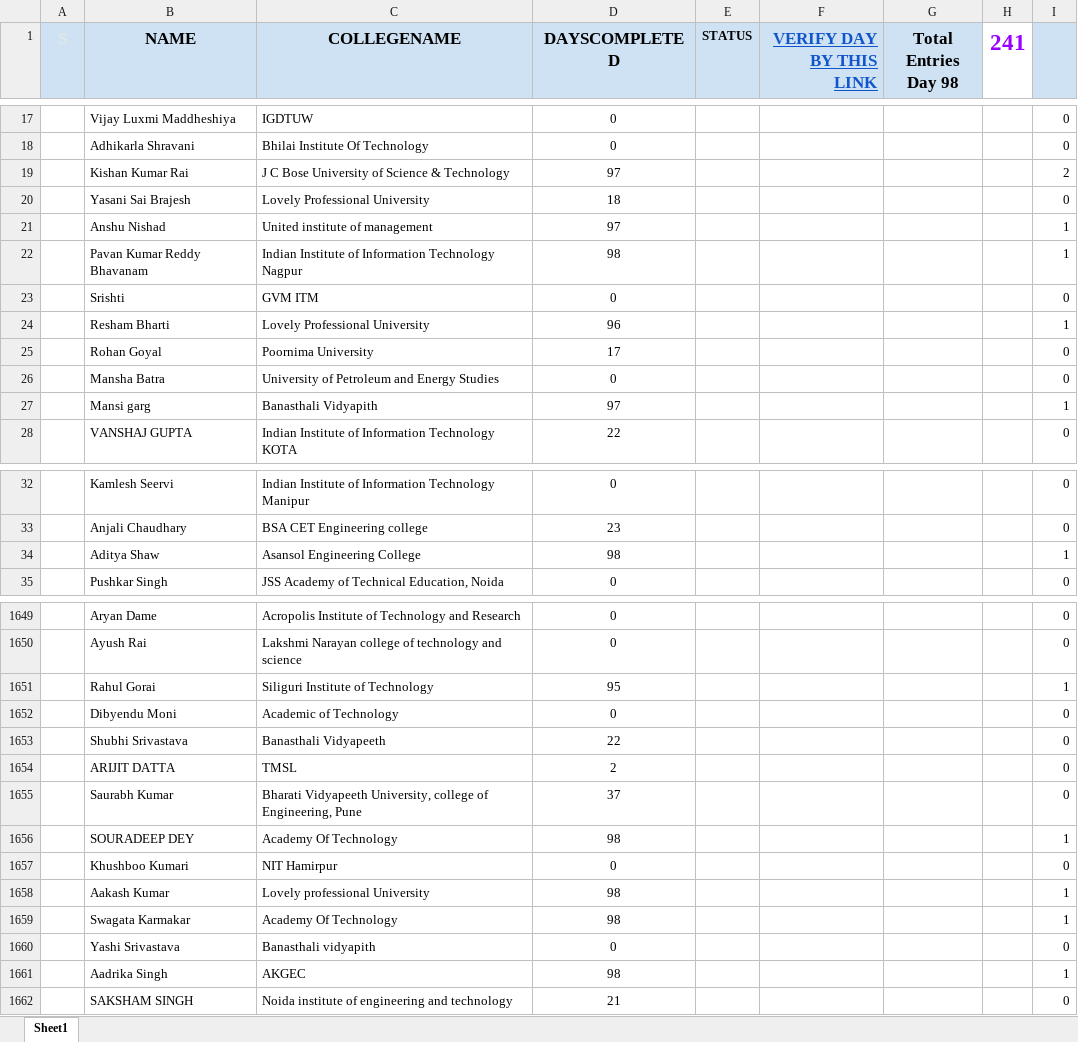
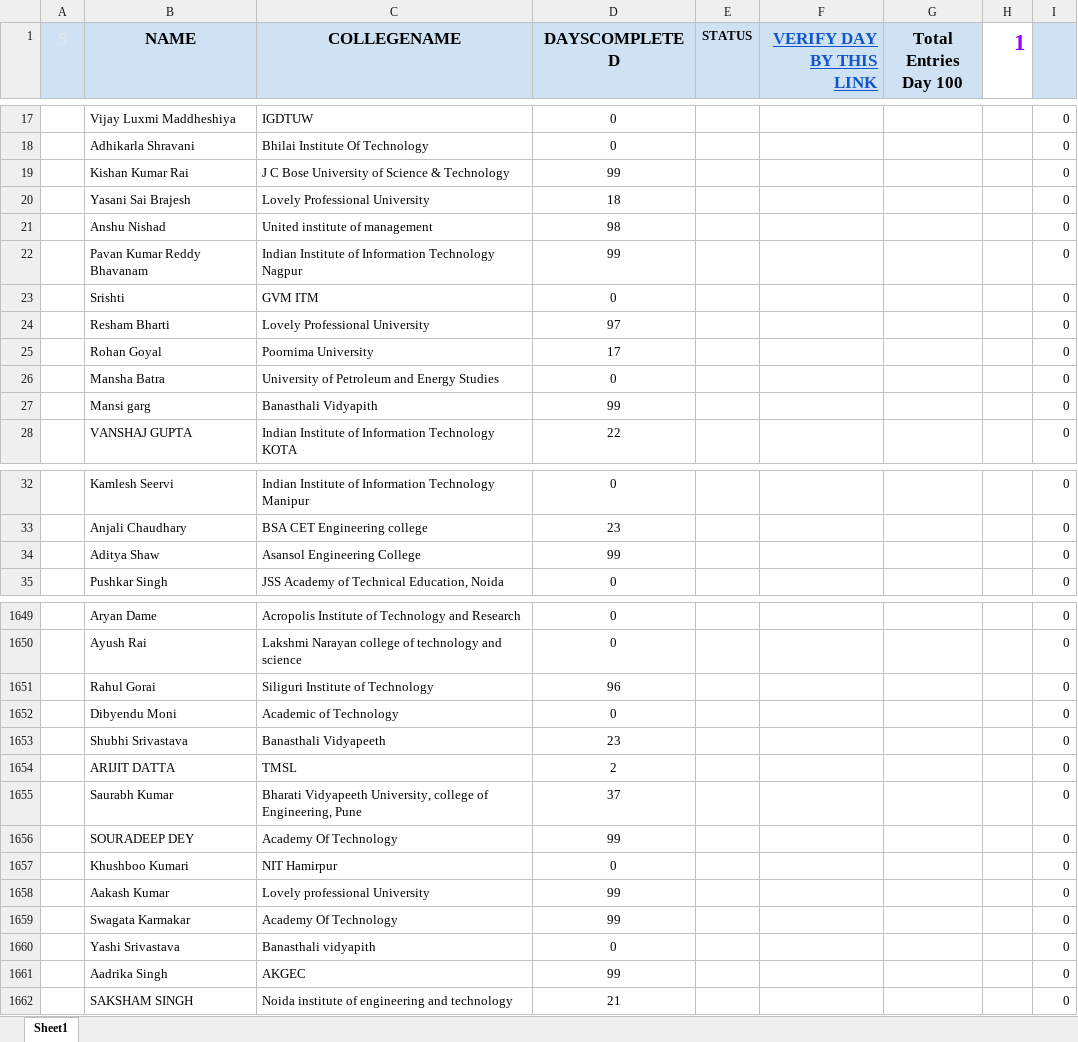
Before and after one commit to SauravMukherjee44/100-Days-of-Code-CodeIN-Progress-Report, an Excel workbook: data.xlsx, sheet Sheet1, drawn as a sheet; only a part is shown, gaps mark what is left out; values as stored, in another font and other column widths than the file's, no borders; charts and pictures and conditional formats and table styles not drawn; the diff covers the shown part only; the diff names each change by its address in the sheet, - before the commit and + after, or states it on an @@ line.

```diff
--- a/data.xlsx (sheet Sheet1)
+++ b/data.xlsx (sheet Sheet1)
-G1: Total Entries Day 98
+G1: Total Entries Day 100
-H1: 241
+H1: 1
-D19 (DAYSCOMPLETED): 97
+D19 (DAYSCOMPLETED): 99
-I19: 2
+I19: 0
-D21 (DAYSCOMPLETED): 97
+D21 (DAYSCOMPLETED): 98
-I21:I22: 1
+I21:I22: 0
-D22 (DAYSCOMPLETED): 98
+D22 (DAYSCOMPLETED): 99
-D24 (DAYSCOMPLETED): 96
+D24 (DAYSCOMPLETED): 97
-I24: 1
+I24: 0
-D27 (DAYSCOMPLETED): 97
+D27 (DAYSCOMPLETED): 99
-I27: 1
+I27: 0
-D34 (DAYSCOMPLETED): 98
+D34 (DAYSCOMPLETED): 99
-I34: 1
+I34: 0
-D1651 (DAYSCOMPLETED): 95
+D1651 (DAYSCOMPLETED): 96
-I1651: 1
+I1651: 0
-D1653 (DAYSCOMPLETED): 22
+D1653 (DAYSCOMPLETED): 23
-D1656 (DAYSCOMPLETED): 98
+D1656 (DAYSCOMPLETED): 99
-I1656: 1
+I1656: 0
-D1658:D1659 (DAYSCOMPLETED): 98
+D1658:D1659 (DAYSCOMPLETED): 99
-I1658:I1659: 1
+I1658:I1659: 0
-D1661 (DAYSCOMPLETED): 98
+D1661 (DAYSCOMPLETED): 99
-I1661: 1
+I1661: 0
```
Also changed, not shown: 1 added row, 1 removed row and 404 edited cells elsewhere in this sheet, formulas that keep their value.
